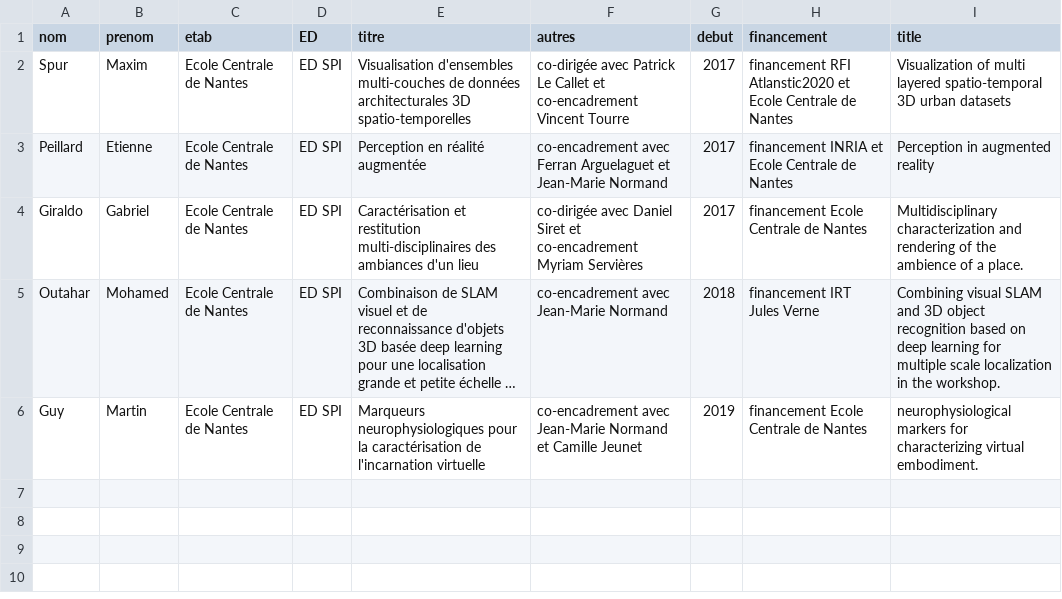
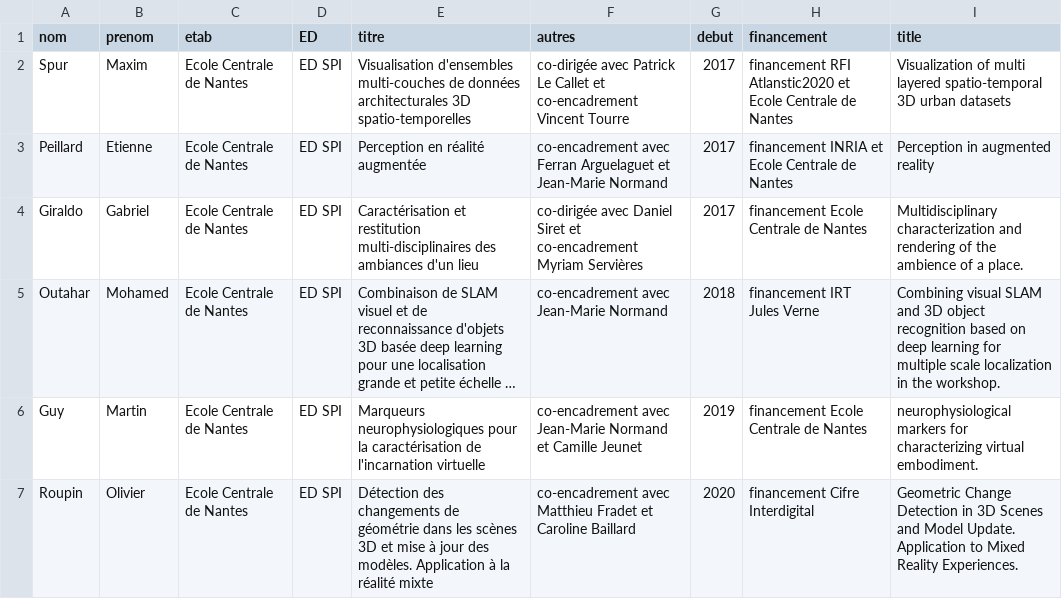
Before and after one commit to guillaumemoreau/guillaumemoreau.github.io, a CSV file: src/_data/phdrunning.csv, drawn as a sheet; long unchanged cells end in …; the diff names each change by its address in the sheet, - before the commit and + after, or states it on an @@ line.

```diff
--- a/src/_data/phdrunning.csv
+++ b/src/_data/phdrunning.csv
+row 7: Roupin | Olivier | Ecole Centrale de Nantes | ED SPI | Détection des changements de géométrie dans les scènes 3D et mise à jour des modèles. Application à la réalité mixte | co-encadrement avec Matthieu Fradet et Caroline Baillard | 2020 | financement Cifre Interdigital | Geometric Change Detection in 3D Scenes and Model Update. Application to Mixed Reality Experiences.
```
Also changed, not shown: 47 other files.
